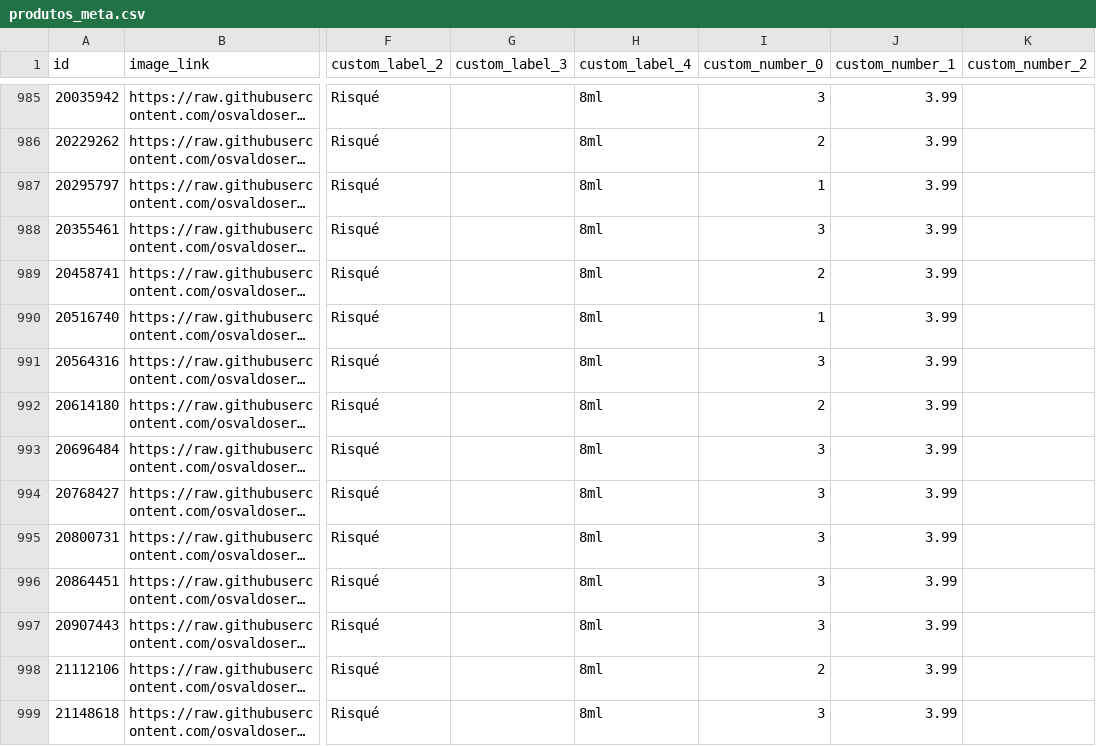
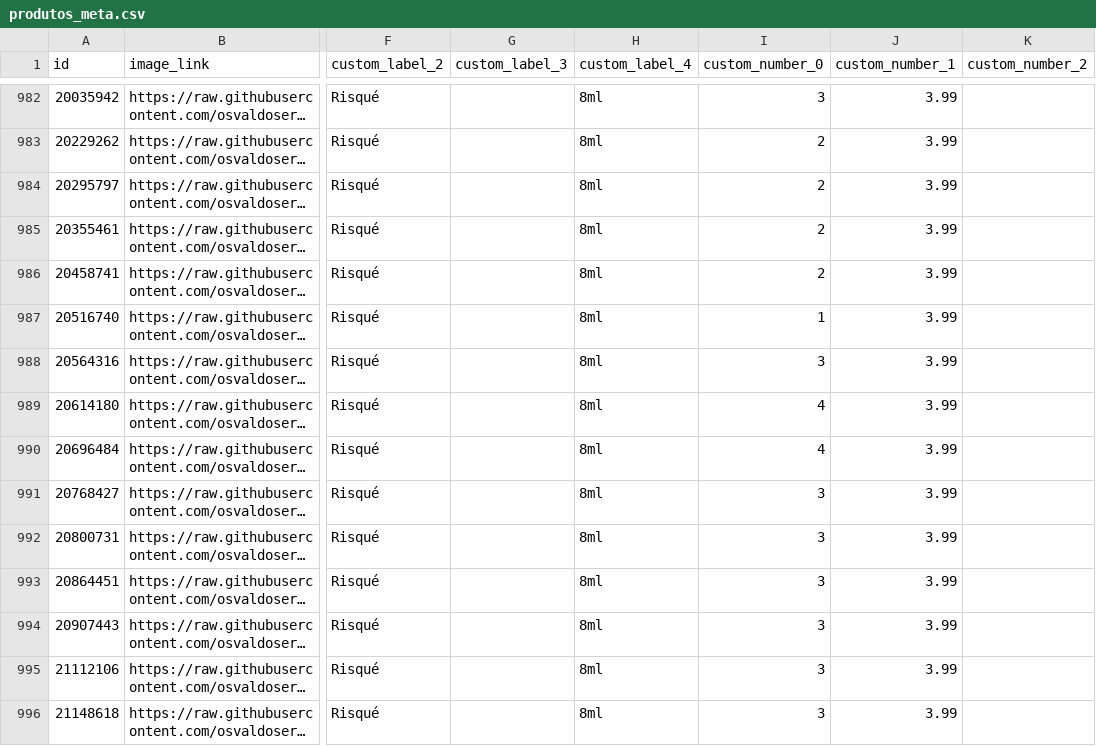
Before and after one commit to osvaldosereia/SUCEDOAN12, a CSV file: site/produtos_meta.csv, drawn as a sheet; only a part is shown, gaps mark what is left out; long unchanged cells end in …; addresses are those after the commit; the diff covers the shown part only; the diff names each change by its address in the sheet, - before the commit and + after, or states it on an @@ line.

```diff
--- a/site/produtos_meta.csv
+++ b/site/produtos_meta.csv
-I984 (custom_number_0): 1
+I984 (custom_number_0): 2
-I985 (custom_number_0): 3
+I985 (custom_number_0): 2
-I989 (custom_number_0): 2
+I989 (custom_number_0): 4
-I990 (custom_number_0): 3
+I990 (custom_number_0): 4
-I995 (custom_number_0): 2
+I995 (custom_number_0): 3
```
Also changed, not shown: 3 removed rows and 115 edited cells elsewhere in this file.
